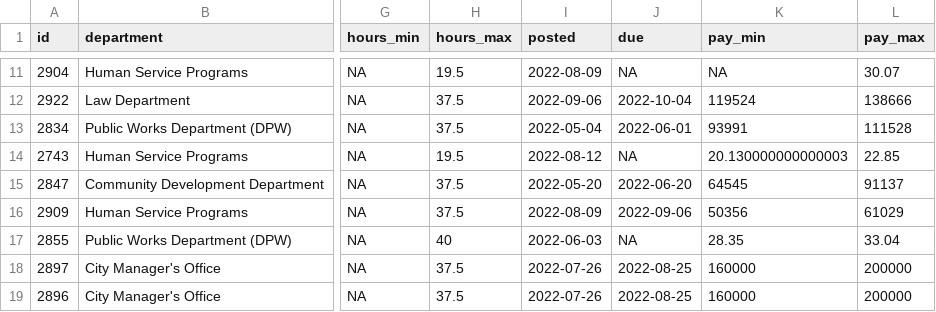
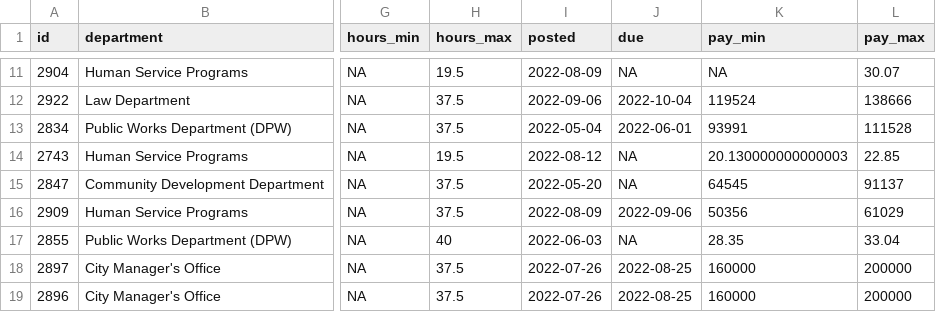
Before and after one commit to runkelcorey/cambridge-jobs, a CSV file: data/jobs.csv, drawn as a sheet; only a part is shown, gaps mark what is left out; the diff covers the shown part only; the diff names each change by its address in the sheet, - before the commit and + after, or states it on an @@ line.

```diff
--- a/data/jobs.csv
+++ b/data/jobs.csv
-J15 (due): 2022-06-20
+J15 (due): NA
```
Also changed, not shown: 1 added row and 3 edited cells elsewhere in this file.
